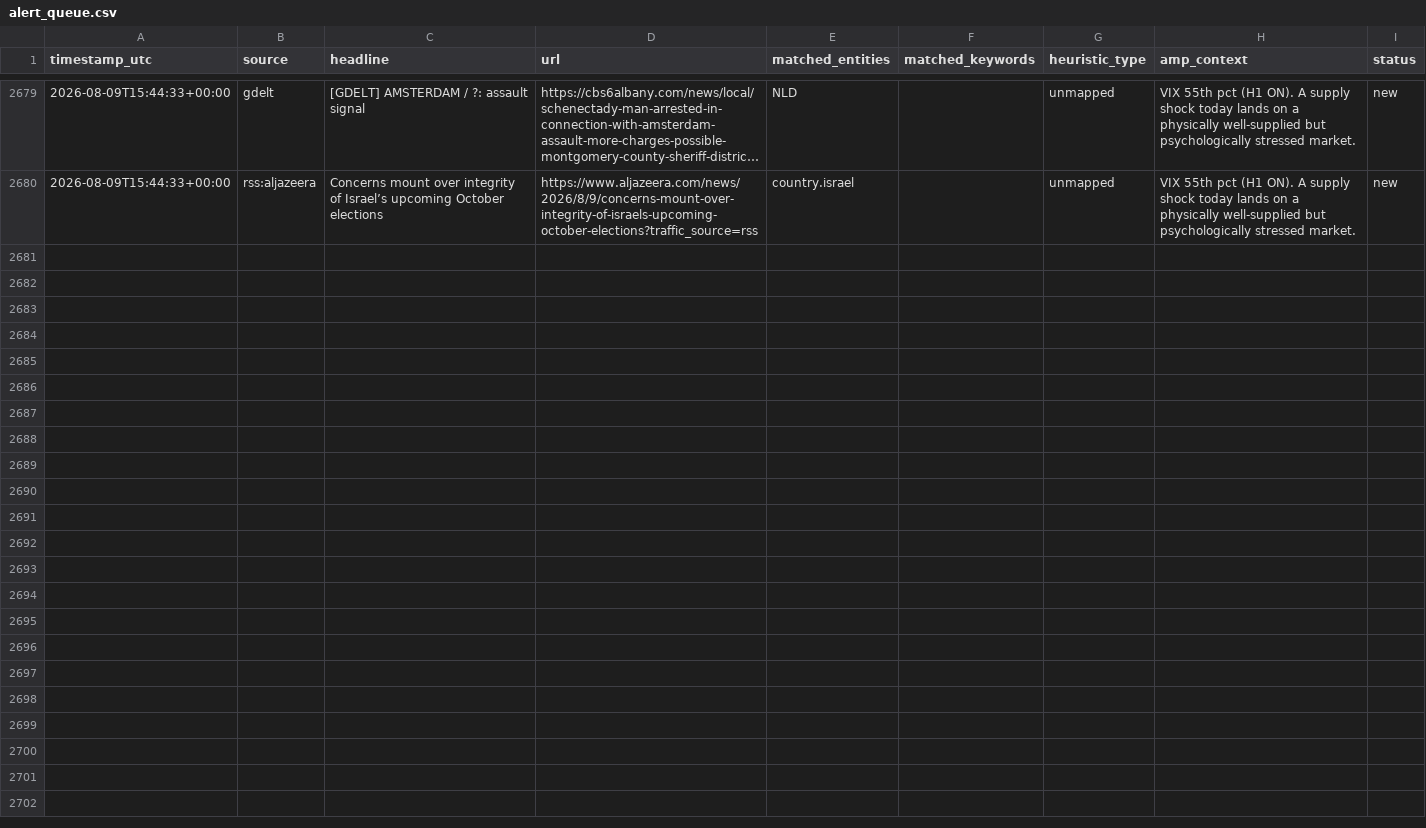
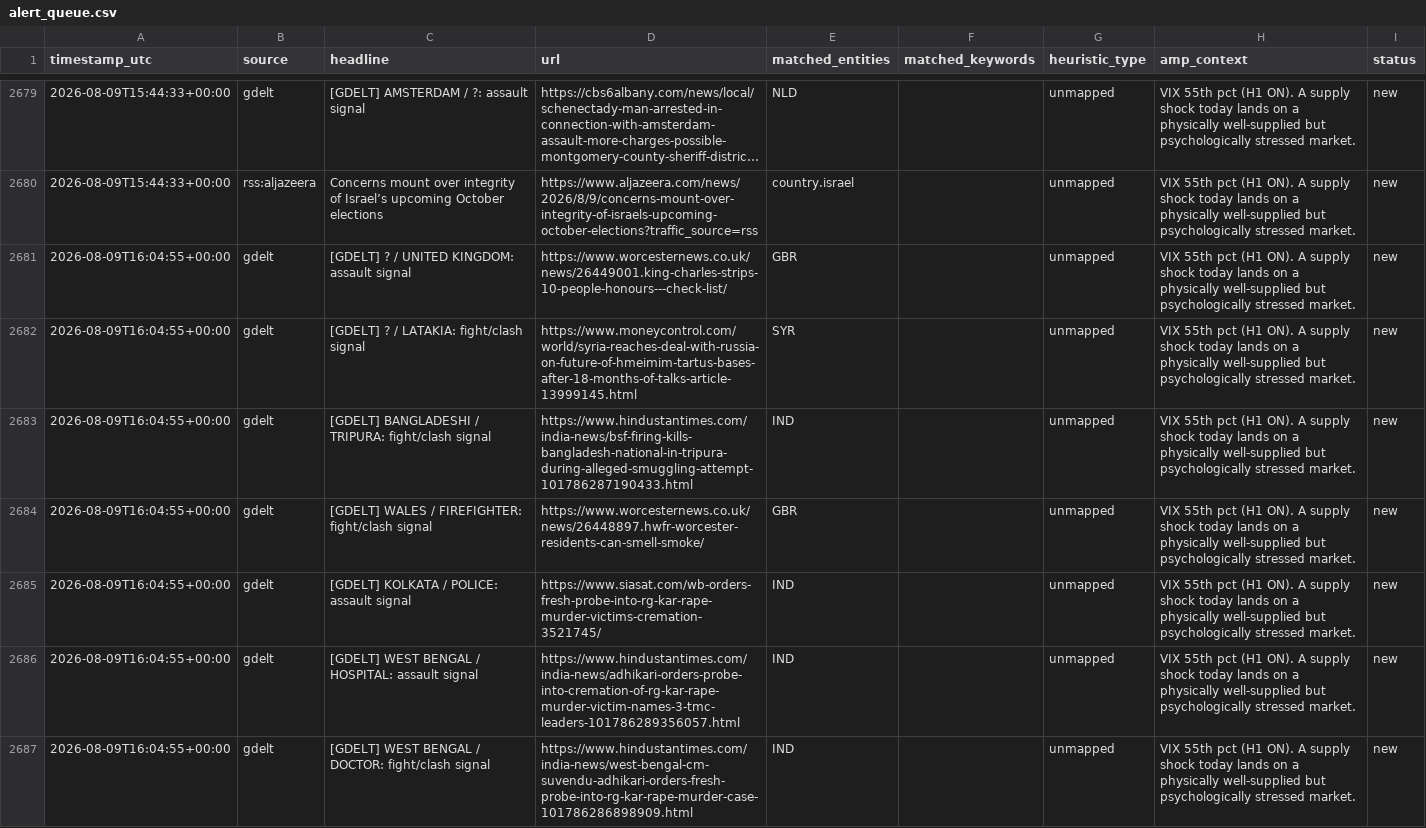
Before and after one commit to josephdelany/ripple-engine, a CSV file: data/alert_queue.csv, drawn as a sheet; only a part is shown, gaps mark what is left out; long unchanged cells end in …; the diff covers the shown part only; the diff names each change by its address in the sheet, - before the commit and + after, or states it on an @@ line.

```diff
--- a/data/alert_queue.csv
+++ b/data/alert_queue.csv
+row 2681: 2026-08-09T16:04:55+00:00 | gdelt | [GDELT] ? / UNITED KINGDOM: assault signal | https://www.worcesternews.co.uk/news/26449001.king-charles-strips-10-people-honours---check-list/ | GBR |  | unmapped | VIX 55th pct (H1 ON). A supply shock today lands on a physically well-supplied but psychologically stressed market. | new
+row 2682: 2026-08-09T16:04:55+00:00 | gdelt | [GDELT] ? / LATAKIA: fight/clash signal | https://www.moneycontrol.com/world/syria-reaches-deal-with-russia-on-future-of-hmeimim-tartus-bases-after-18-months-of-talks-article-13999145.html | SYR |  | unmapped | VIX 55th pct (H1 ON). A supply shock today lands on a physically well-supplied but psychologically stressed market. | new
+row 2683: 2026-08-09T16:04:55+00:00 | gdelt | [GDELT] BANGLADESHI / TRIPURA: fight/clash signal | https://www.hindustantimes.com/india-news/bsf-firing-kills-bangladesh-national-in-tripura-during-alleged-smuggling-attempt-101786287190433.html | IND |  | unmapped | VIX 55th pct (H1 ON). A supply shock today lands on a physically well-supplied but psychologically stressed market. | new
+row 2684: 2026-08-09T16:04:55+00:00 | gdelt | [GDELT] WALES / FIREFIGHTER: fight/clash signal | https://www.worcesternews.co.uk/news/26448897.hwfr-worcester-residents-can-smell-smoke/ | GBR |  | unmapped | VIX 55th pct (H1 ON). A supply shock today lands on a physically well-supplied but psychologically stressed market. | new
+row 2685: 2026-08-09T16:04:55+00:00 | gdelt | [GDELT] KOLKATA / POLICE: assault signal | https://www.siasat.com/wb-orders-fresh-probe-into-rg-kar-rape-murder-victims-cremation-3521745/ | IND |  | unmapped | VIX 55th pct (H1 ON). A supply shock today lands on a physically well-supplied but psychologically stressed market. | new
+row 2686: 2026-08-09T16:04:55+00:00 | gdelt | [GDELT] WEST BENGAL / HOSPITAL: assault signal | https://www.hindustantimes.com/india-news/adhikari-orders-probe-into-cremation-of-rg-kar-rape-murder-victim-names-3-tmc-leaders-101786289356057.html | IND |  | unmapped | VIX 55th pct (H1 ON). A supply shock today lands on a physically well-supplied but psychologically stressed market. | new
+row 2687: 2026-08-09T16:04:55+00:00 | gdelt | [GDELT] WEST BENGAL / DOCTOR: fight/clash signal | https://www.hindustantimes.com/india-news/west-bengal-cm-suvendu-adhikari-orders-fresh-probe-into-rg-kar-rape-murder-case-101786286898909.html | IND |  | unmapped | VIX 55th pct (H1 ON). A supply shock today lands on a physically well-supplied but psychologically stressed market. | new
```
Also changed, not shown: 6 added rows elsewhere in this file, data/state/situation_log.csv, 1 other file.
